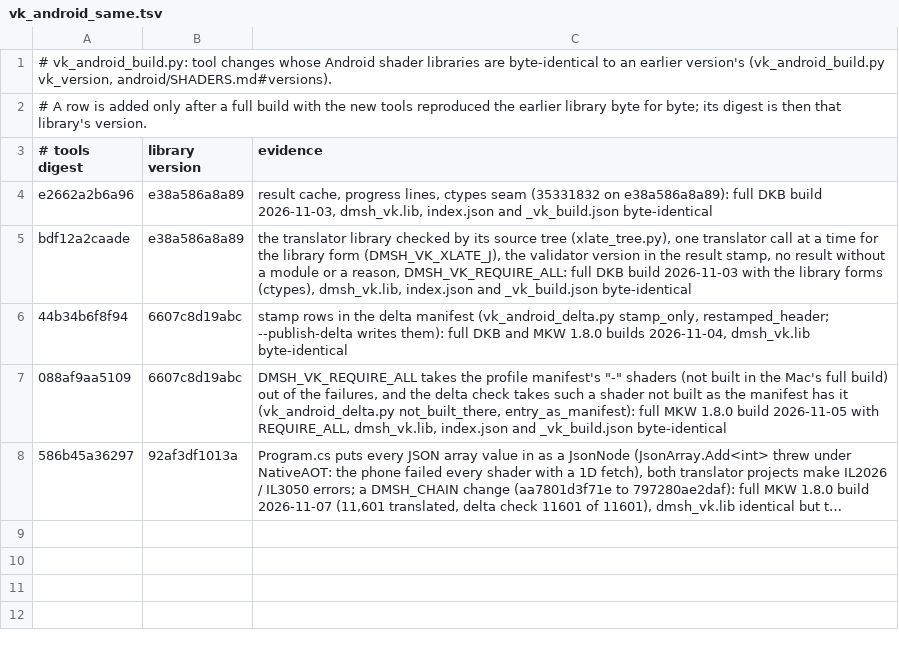
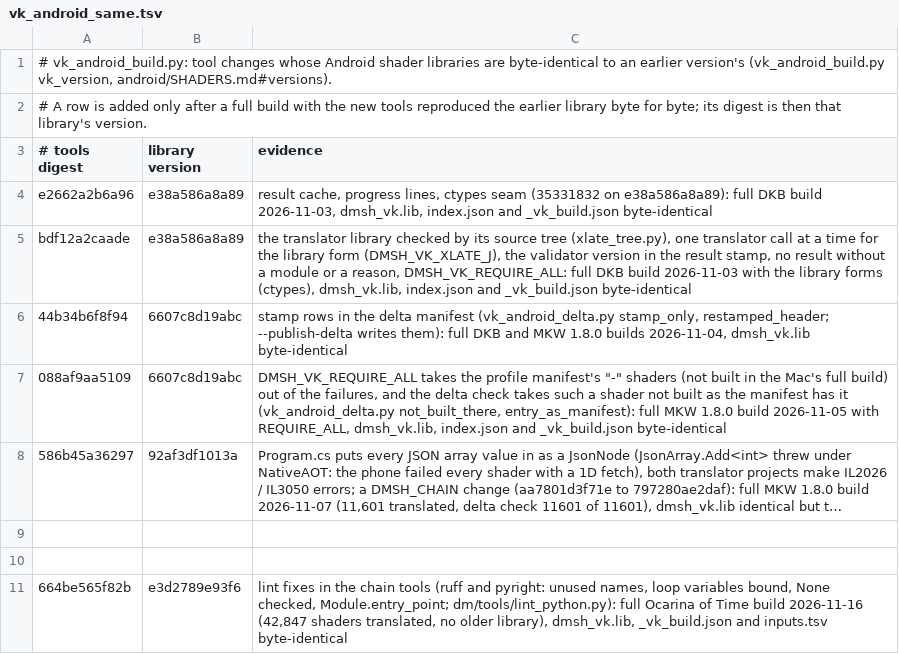
Before and after one commit to mamcjr/Swap2-Native, a TSV file: dm/gfx/tools/vk_android_same.tsv, drawn as a sheet; long unchanged cells end in …; the diff names each change by its address in the sheet, - before the commit and + after, or states it on an @@ line.

```diff
--- a/dm/gfx/tools/vk_android_same.tsv
+++ b/dm/gfx/tools/vk_android_same.tsv
+row 9: (empty)
+row 10: (empty)
+row 11: 664be565f82b | e3d2789e93f6 | lint fixes in the chain tools (ruff and pyright: unused names, loop variables bound, None checked, Module.entry_point; dm/tools/lint_python.py): full Ocarina of Time build 2026-11-16 (42,847 shaders translated, no older library), dmsh_vk.lib, _vk_build.json and inputs.tsv byte-identical
```
Also changed, not shown: 43 other files.
